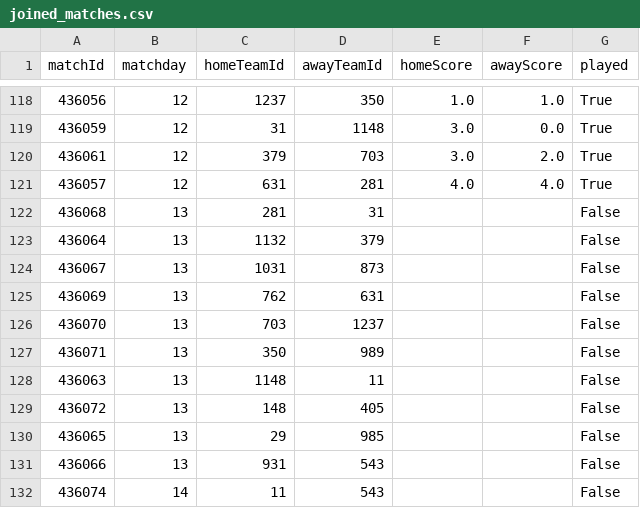
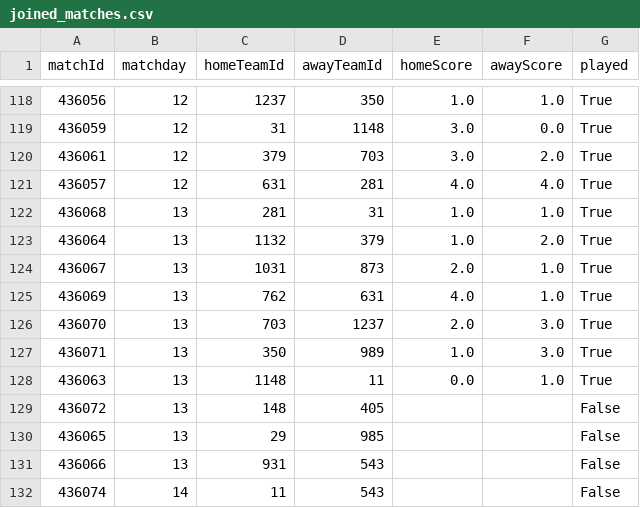
Before and after one commit to gigahidjrikaaa/football-data-engineering-scripts, a CSV file: files/joined_matches.csv, drawn as a sheet; only a part is shown, gaps mark what is left out.

```diff
--- a/files/joined_matches.csv
+++ b/files/joined_matches.csv
@@ -121,9 +121,9 @@ matchId,matchday,homeTeamId,awayTeamId,homeScore,awayScore,played
 436057,12,631,281,4.0,4.0,True
-436068,13,281,31,,,False
-436064,13,1132,379,,,False
-436067,13,1031,873,,,False
-436069,13,762,631,,,False
-436070,13,703,1237,,,False
-436071,13,350,989,,,False
-436063,13,1148,11,,,False
+436068,13,281,31,1.0,1.0,True
+436064,13,1132,379,1.0,2.0,True
+436067,13,1031,873,2.0,1.0,True
+436069,13,762,631,4.0,1.0,True
+436070,13,703,1237,2.0,3.0,True
+436071,13,350,989,1.0,3.0,True
+436063,13,1148,11,0.0,1.0,True
 436072,13,148,405,,,False
```
Also changed, not shown: files/matched_match_data.csv, files/matched_table.csv, 5 other files.
